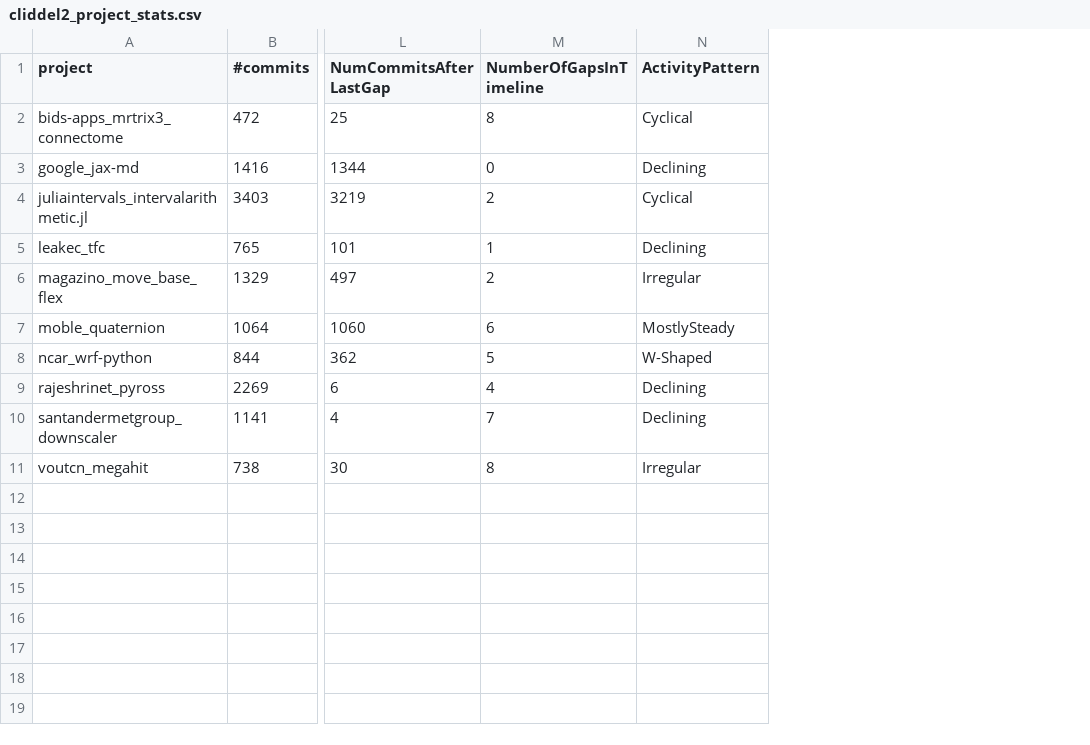
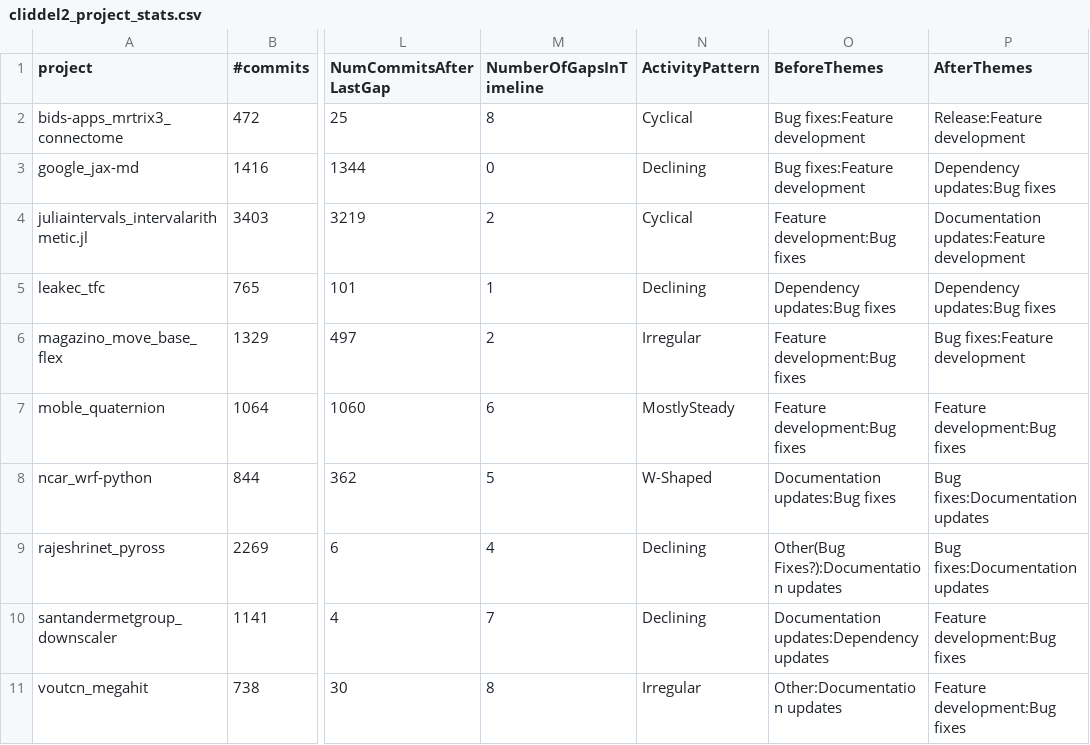
Before and after one commit to Cliddell23/MiniProject2, a CSV file: cliddel2_project_stats.csv, drawn as a sheet; only a part is shown, gaps mark what is left out; the diff names each change by its address in the sheet, - before the commit and + after, or states it on an @@ line.

```diff
--- a/cliddel2_project_stats.csv
+++ b/cliddel2_project_stats.csv
+column O (BeforeThemes), rows 2-11: Bug fixes:Feature development | Bug fixes:Feature development | Feature development:Bug fixes | Dependency updates:Bug fixes | Feature development:Bug fixes | Feature development:Bug fixes | Documentation updates:Bug fixes | Other(Bug Fixes?):Documentation updates | Documentation updates:Dependency updates | Other:Documentation updates
+column P (AfterThemes), rows 2-11: Release:Feature development | Dependency updates:Bug fixes | Documentation updates:Feature development | Dependency updates:Bug fixes | Bug fixes:Feature development | Feature development:Bug fixes | Bug fixes:Documentation updates | Bug fixes:Documentation updates | Feature development:Bug fixes | Feature development:Bug fixes
```
Also changed, not shown: 1 other file.
